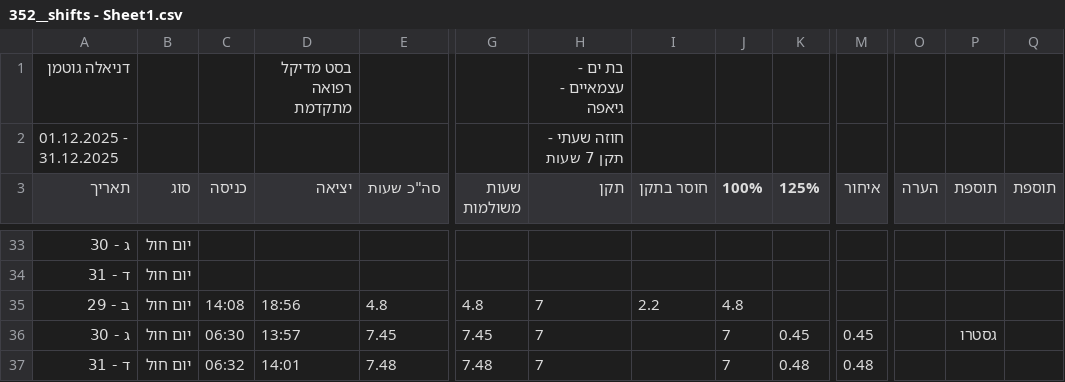
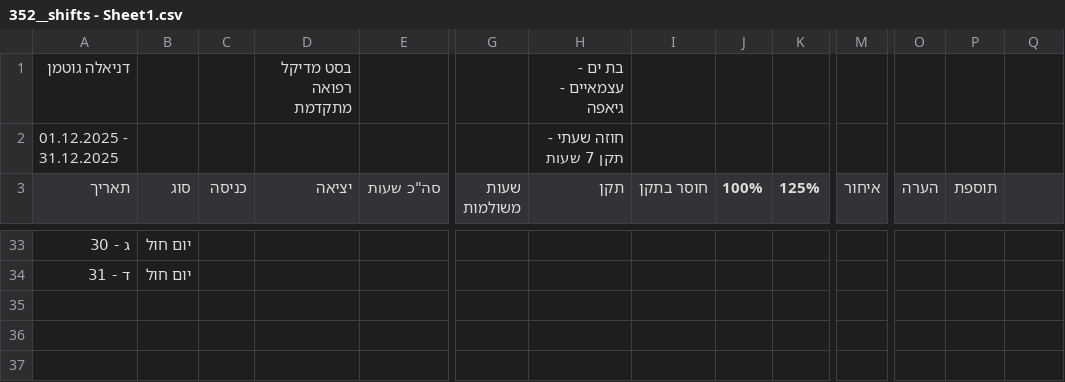
Before and after one commit to NivNavick/testing-chat, a CSV file: csv_analyzer/real_data/352__shifts - Sheet1.csv, drawn as a sheet; only a part is shown, gaps mark what is left out; rows hold the shown columns only; the diff names each change by its address in the sheet, - before the commit and + after, or states it on an @@ line.

Commit message:
data

```diff
--- a/csv_analyzer/real_data/352__shifts - Sheet1.csv
+++ b/csv_analyzer/real_data/352__shifts - Sheet1.csv
-Q3: תוספת
+Q3: (empty)
-row 35: ב - 29 | יום חול | 14:08 | 18:56 | 4.8 | 4.8 | 7 | 2.2 | 4.8
-row 36: ג - 30 | יום חול | 06:30 | 13:57 | 7.45 | 7.45 | 7 |  | 7 | 0.45 | 0.45 |  | גסטרו
-row 37: ד - 31 | יום חול | 06:32 | 14:01 | 7.48 | 7.48 | 7 |  | 7 | 0.48 | 0.48
```
Also changed, not shown: csv_analyzer/real_data/56010_shifts - Sheet1.csv, csv_analyzer/real_data/56037_shifts - Sheet1.csv, 20 other files.
